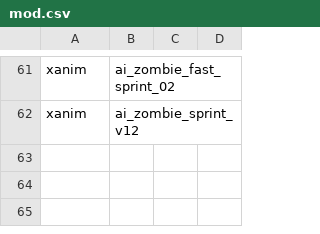
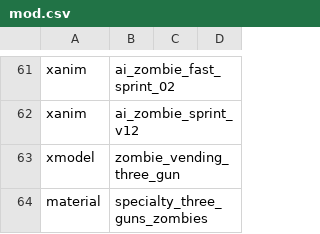
Before and after one commit to JezuzLizard/T4ZM-Asset-Collection, a CSV file: all/mod.csv, drawn as a sheet; only a part is shown, gaps mark what is left out.

```diff
--- a/all/mod.csv
+++ b/all/mod.csv
@@ -62 +62,3 @@ xanim,ai_zombie_fast_sprint_02
 xanim,ai_zombie_sprint_v12
+xmodel,zombie_vending_three_gun
+material,specialty_three_guns_zombies
```
Also changed, not shown: 30 other files.
